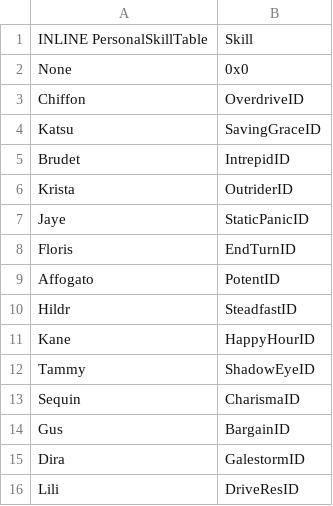
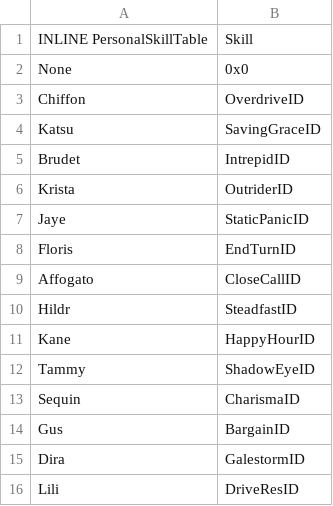
Before and after one commit to devvyyy/Devvy-Hack, a CSV file: Tables/FE8 Nightmare modules/Skills/FE8 Personal Skill Editor.csv, drawn as a sheet; only a part is shown.

```diff
--- a/Tables/FE8 Nightmare modules/Skills/FE8 Personal Skill Editor.csv
+++ b/Tables/FE8 Nightmare modules/Skills/FE8 Personal Skill Editor.csv
@@ -8,3 +8,3 @@ Jaye,StaticPanicID
 Floris,EndTurnID
-Affogato,PotentID
+Affogato,CloseCallID
 Hildr,SteadfastID
```
Also changed, not shown: 5 other files.
